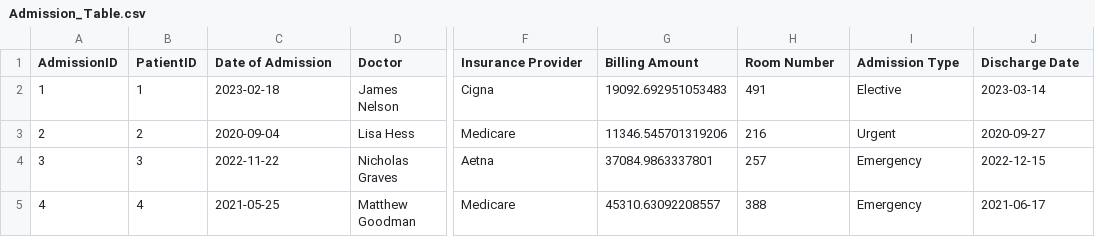
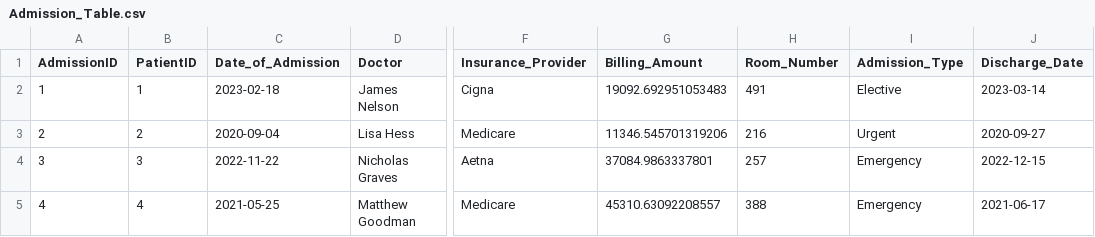
Before and after one commit to kajalkjain/Project-3-Group-2, a CSV file: Database/Admission_Table.csv, drawn as a sheet; only a part is shown, gaps mark what is left out; the diff names each change by its address in the sheet, - before the commit and + after, or states it on an @@ line.

```diff
--- a/Database/Admission_Table.csv
+++ b/Database/Admission_Table.csv
-C1: Date of Admission
+C1: Date_of_Admission
-F1: Insurance Provider
+F1: Insurance_Provider
-G1: Billing Amount
+G1: Billing_Amount
-H1: Room Number
+H1: Room_Number
-I1: Admission Type
+I1: Admission_Type
-J1: Discharge Date
+J1: Discharge_Date
```
Also changed, not shown: Database/Patient_Table.csv, 2 other files.
